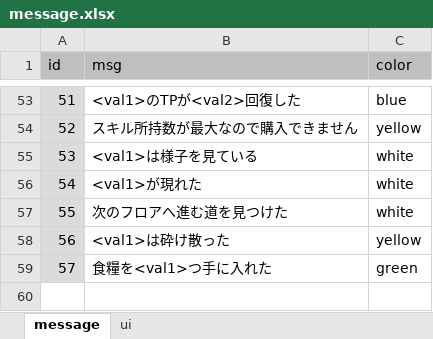
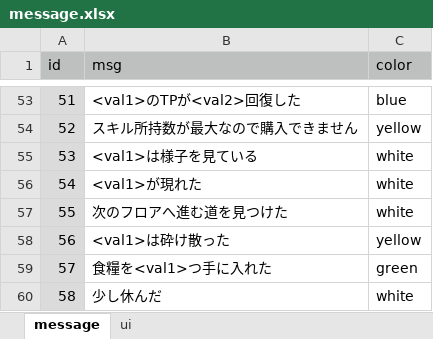
Before and after one commit to syun77/FlixelGames, an Excel workbook: OneWayRPG/docs/message.xlsx, sheet message, drawn as a sheet; only a part is shown, gaps mark what is left out; values as stored, in another font and other column widths than the file's, no borders; the diff names each change by its address in the sheet, - before the commit and + after, or states it on an @@ line.

```diff
--- a/OneWayRPG/docs/message.xlsx (sheet message)
+++ b/OneWayRPG/docs/message.xlsx (sheet message)
+row 60: 58 | 少し休んだ | white
```
Also changed, not shown: 5 other files.
